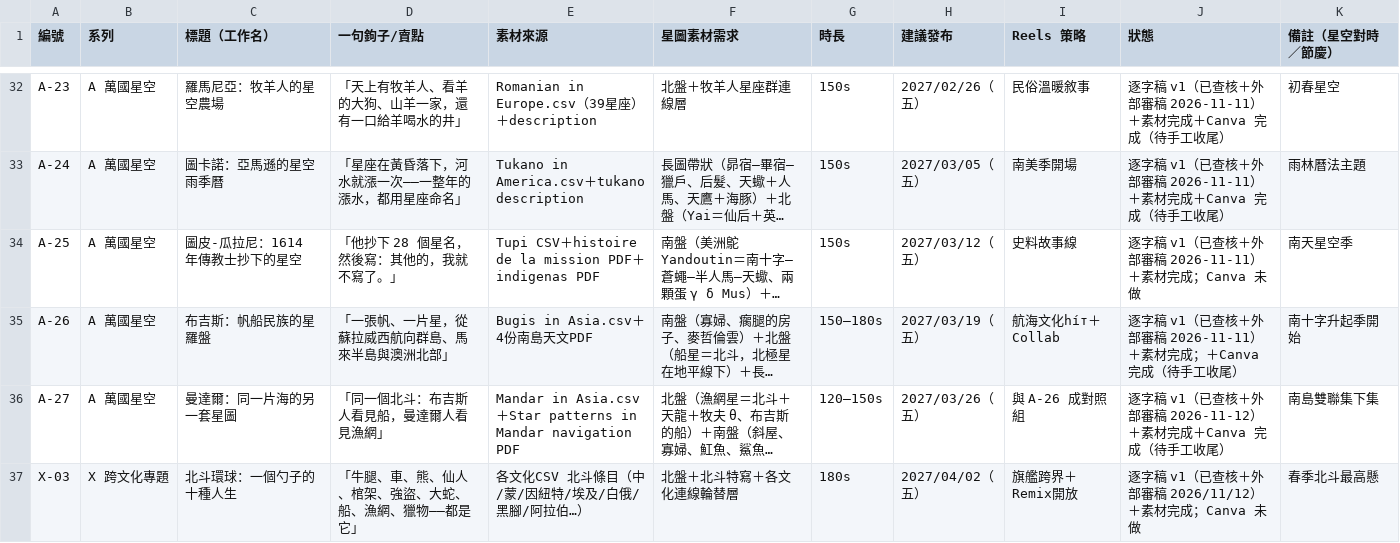
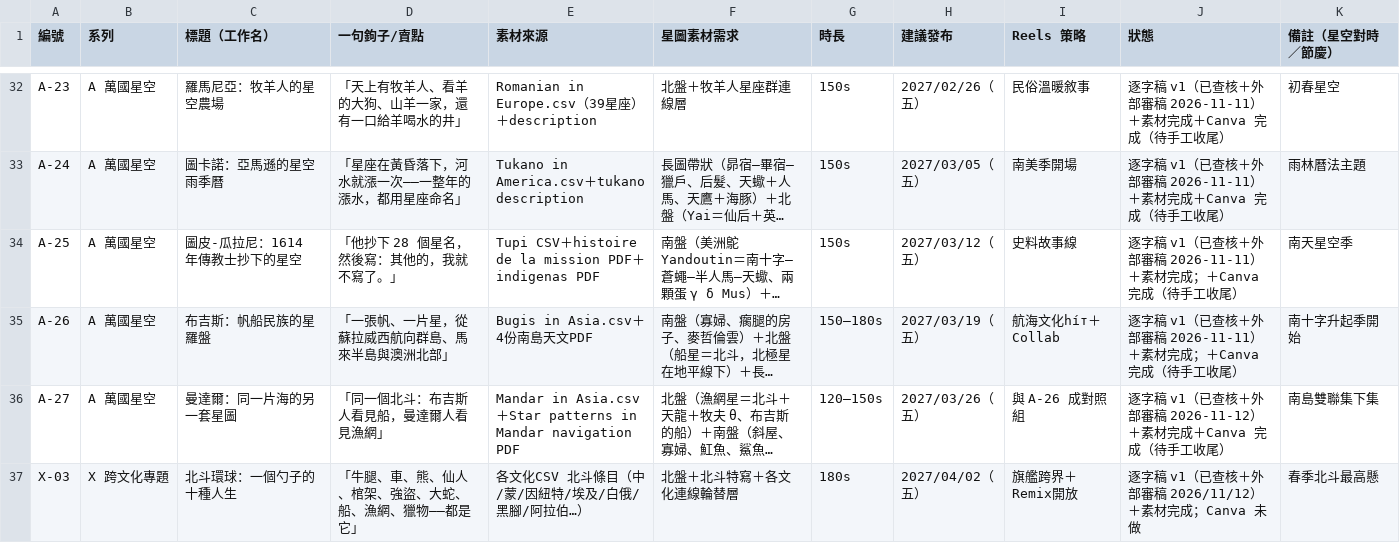
Before and after one commit to Kimchi2104/NTNU-Insta, a CSV file: 06_發布月曆/節目表_萬國星空_全年.csv, drawn as a sheet; only a part is shown, gaps mark what is left out; long unchanged cells end in …; the diff names each change by its address in the sheet, - before the commit and + after, or states it on an @@ line.

```diff
--- a/06_發布月曆/節目表_萬國星空_全年.csv
+++ b/06_發布月曆/節目表_萬國星空_全年.csv
-J34 (狀態): 逐字稿 v1（已查核＋外部審稿 2026-11-11）＋素材完成；Canva 未做
+J34 (狀態): 逐字稿 v1（已查核＋外部審稿 2026-11-11）＋素材完成；＋Canva 完成（待手工收尾）
```
Also changed, not shown: 2 other files.
